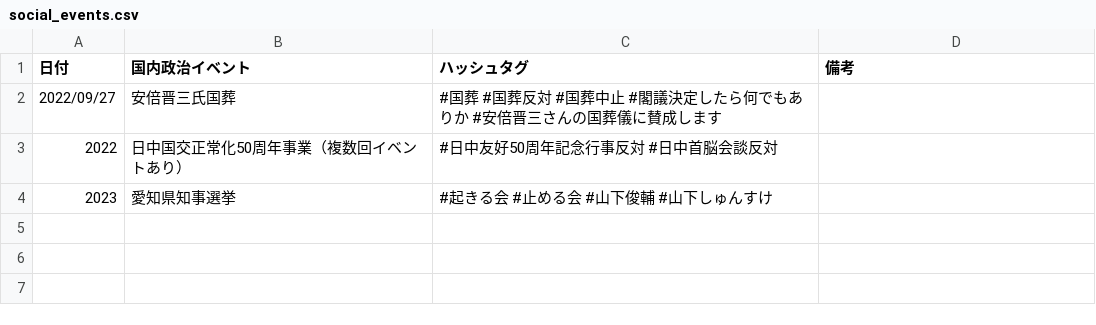
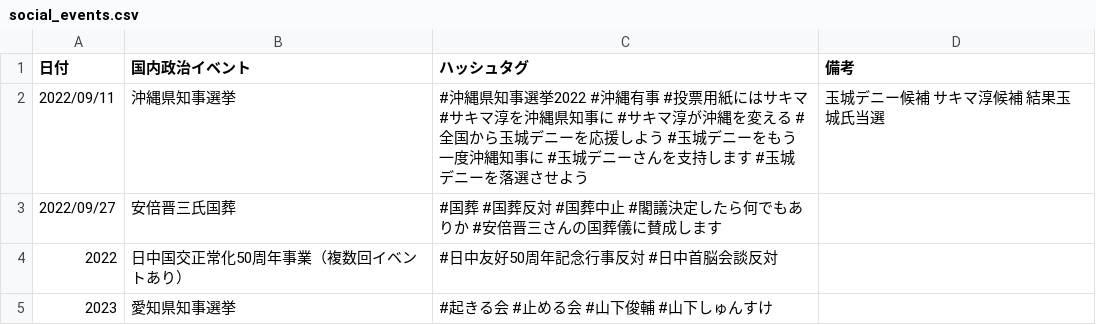
Before and after one commit to SaitoLab/security_words, a CSV file: social_events.csv, drawn as a sheet; the diff names each change by its address in the sheet, - before the commit and + after, or states it on an @@ line.

Commit message:
Update social_events.csv

```diff
--- a/social_events.csv
+++ b/social_events.csv
+row 2: 2022/09/11 | 沖縄県知事選挙 | #沖縄県知事選挙2022 #沖縄有事 #投票用紙にはサキマ #サキマ淳を沖縄県知事に #サキマ淳が沖縄を変える #全国から玉城デニーを応援しよう #玉城デニーをもう一度沖縄知事に #玉城デニーさんを支持します #玉城デニーを落選させよう | 玉城デニー候補 サキマ淳候補 結果玉城氏当選
```
